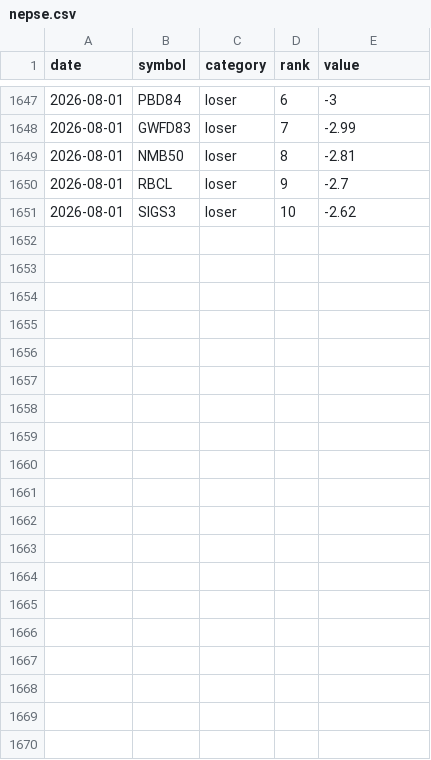
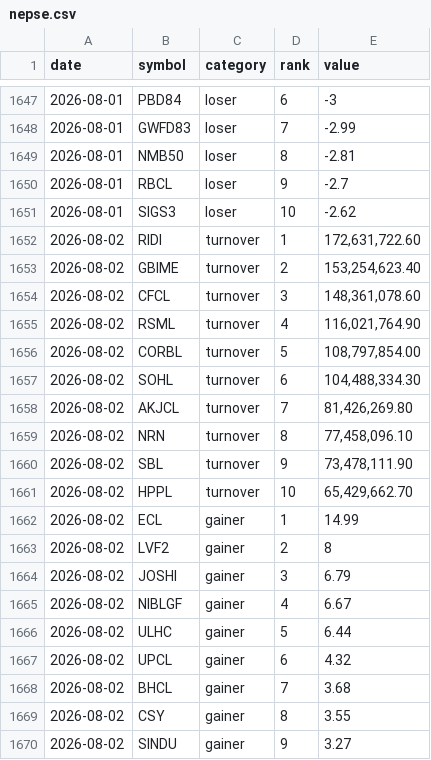
Before and after one commit to pralavkarki88-collab/nepse-scraper, a CSV file: nepse.csv, drawn as a sheet; only a part is shown, gaps mark what is left out; the diff covers the shown part only.

```diff
--- a/nepse.csv
+++ b/nepse.csv
@@ -1651 +1651,20 @@ date,symbol,category,rank,value
 2026-08-01,SIGS3,loser,10,-2.62
+2026-08-02,RIDI,turnover,1,"172,631,722.60"
+2026-08-02,GBIME,turnover,2,"153,254,623.40"
+2026-08-02,CFCL,turnover,3,"148,361,078.60"
+2026-08-02,RSML,turnover,4,"116,021,764.90"
+2026-08-02,CORBL,turnover,5,"108,797,854.00"
+2026-08-02,SOHL,turnover,6,"104,488,334.30"
+2026-08-02,AKJCL,turnover,7,"81,426,269.80"
+2026-08-02,NRN,turnover,8,"77,458,096.10"
+2026-08-02,SBL,turnover,9,"73,478,111.90"
+2026-08-02,HPPL,turnover,10,"65,429,662.70"
+2026-08-02,ECL,gainer,1,14.99
+2026-08-02,LVF2,gainer,2,8
+2026-08-02,JOSHI,gainer,3,6.79
+2026-08-02,NIBLGF,gainer,4,6.67
+2026-08-02,ULHC,gainer,5,6.44
+2026-08-02,UPCL,gainer,6,4.32
+2026-08-02,BHCL,gainer,7,3.68
+2026-08-02,CSY,gainer,8,3.55
+2026-08-02,SINDU,gainer,9,3.27
```
Also changed, not shown: 11 added rows elsewhere in this file, 1 other file.
